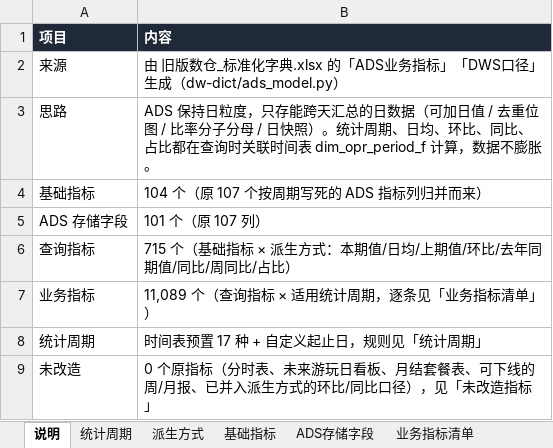
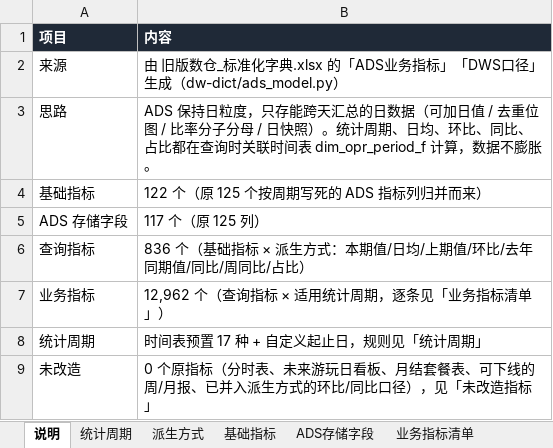
Before and after one commit to keanying/lakehouse, an Excel workbook: dataworks/dist/ADS指标体系.xlsx, sheet 说明, drawn as a sheet; values as stored, in another font and other column widths than the file's, no borders; the diff names each change by its address in the sheet, - before the commit and + after, or states it on an @@ line.

```diff
--- a/dataworks/dist/ADS指标体系.xlsx (sheet 说明)
+++ b/dataworks/dist/ADS指标体系.xlsx (sheet 说明)
-B4 (内容): 104 个（原 107 个按周期写死的 ADS 指标列归并而来）
+B4 (内容): 122 个（原 125 个按周期写死的 ADS 指标列归并而来）
-B5 (内容): 101 个（原 107 列）
+B5 (内容): 117 个（原 125 列）
-B6 (内容): 715 个（基础…
+B6 (内容): 836 个（基础…
-B7 (内容): 11,089 个（查询指标 × 适用统计周期，逐条见「业务指标清单」）
+B7 (内容): 12,962 个（查询指标 × 适用统计周期，逐条见「业务指标清单」）
```
Also changed, not shown: sheet 业务指标清单, sheet 基础指标, sheet ADS存储字段, sheet 表结构与查询, dw-dict/dist/PFT3.0_数仓分层表清单与指标字典_改造版.xlsx, 11 other files.
